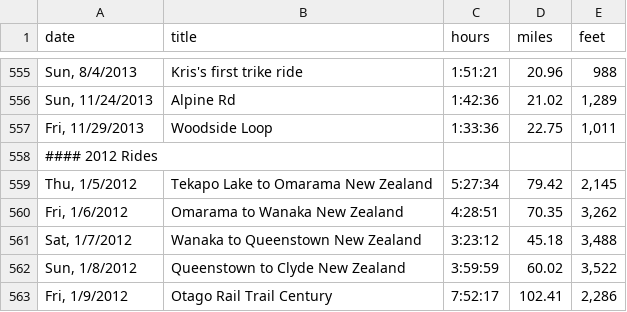
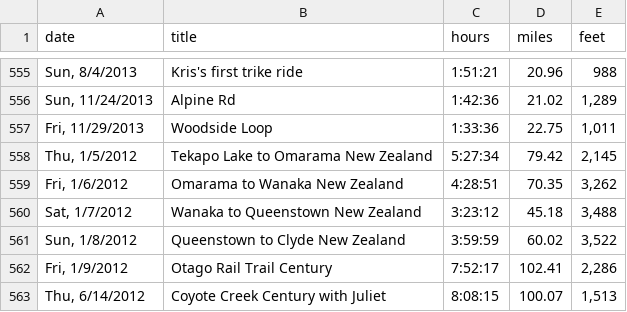
Before and after one commit to norvig/pytudes, a TSV file: ipynb/bikerides.tsv, drawn as a sheet; only a part is shown, gaps mark what is left out; the shorter side is filled out with more unchanged rows.

Commit message:
Update bikerides.tsv

```diff
--- a/ipynb/bikerides.tsv
+++ b/ipynb/bikerides.tsv
@@ -557,3 +557,2 @@ Sun, 11/24/2013	Alpine Rd	1:42:36	21.02	1,289
 Fri, 11/29/2013	Woodside Loop	1:33:36	22.75	1,011
-#### 2012 Rides
 Thu, 1/5/2012	Tekapo Lake to Omarama New Zealand	5:27:34	79.42	2,145
```
